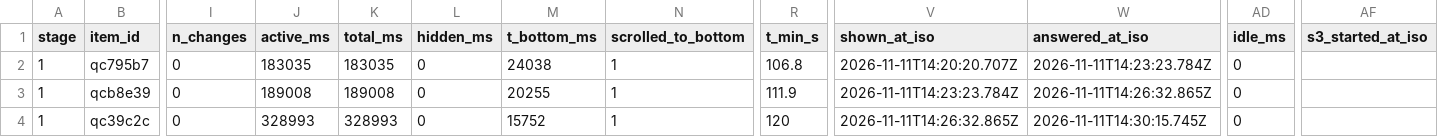
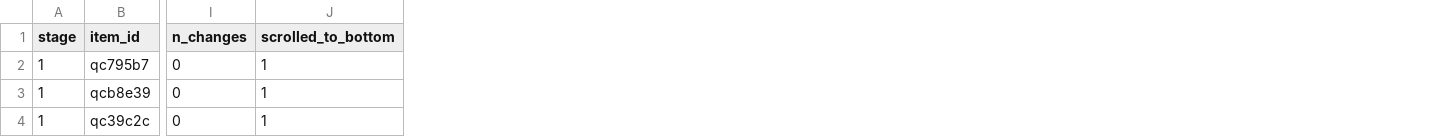
Before and after one commit to Jae-hoya/partial-rewind-lfm, a CSV file: results/r3/calib/labels_r3_calib_ref.csv, drawn as a sheet; only a part is shown, gaps mark what is left out; the diff names each change by its address in the sheet, - before the commit and + after, or states it on an @@ line.

```diff
--- a/results/r3/calib/labels_r3_calib_ref.csv
+++ b/results/r3/calib/labels_r3_calib_ref.csv
-column J (active_ms), rows 2-4: 183035 | 189008 | 328993
-column K (total_ms), rows 2-4: 183035 | 189008 | 328993
-column L (hidden_ms), rows 2-4: all 0
-column M (t_bottom_ms), rows 2-4: 24038 | 20255 | 15752
-column R (t_min_s), rows 2-4: 106.8 | 111.9 | 120
-column V (shown_at_iso), rows 2-4: 2026-11-11T14:20:20.707Z | 2026-11-11T14:23:23.784Z | 2026-11-11T14:26:32.865Z
-column W (answered_at_iso), rows 2-4: 2026-11-11T14:23:23.784Z | 2026-11-11T14:26:32.865Z | 2026-11-11T14:30:15.745Z
-column AD (idle_ms), rows 2-4: all 0
-column AF (s3_started_at_iso), empty
```
Also changed, not shown: results/c2/c2v/labels_c2v_attempt2.csv, results/c2/c2v/labels_c2v_filled.csv, 1 other file.
